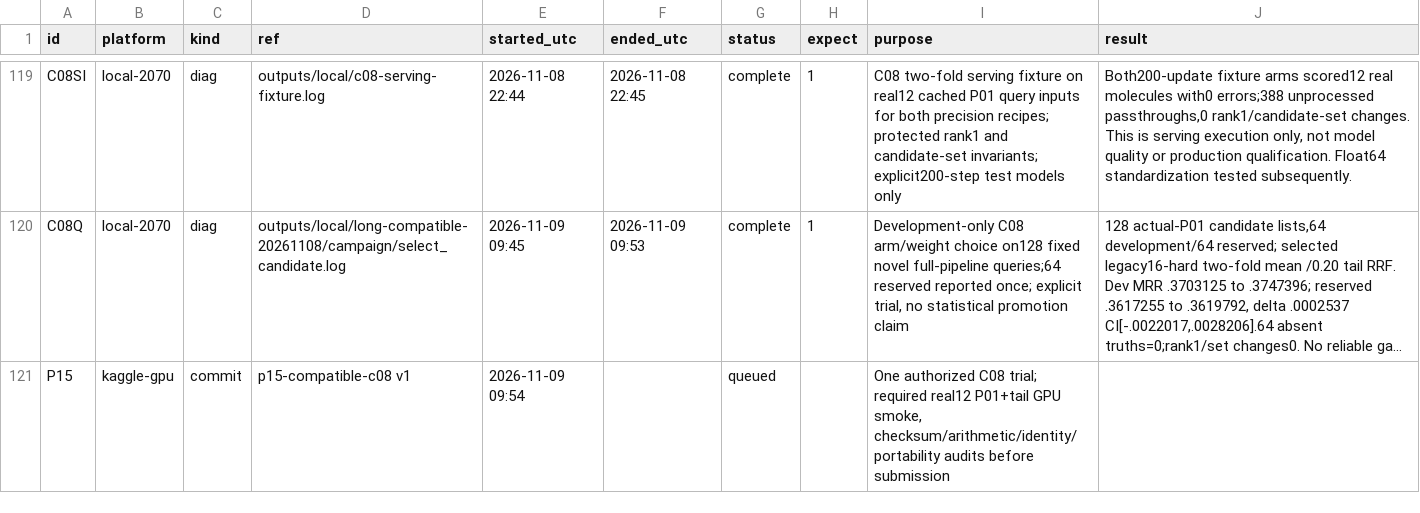
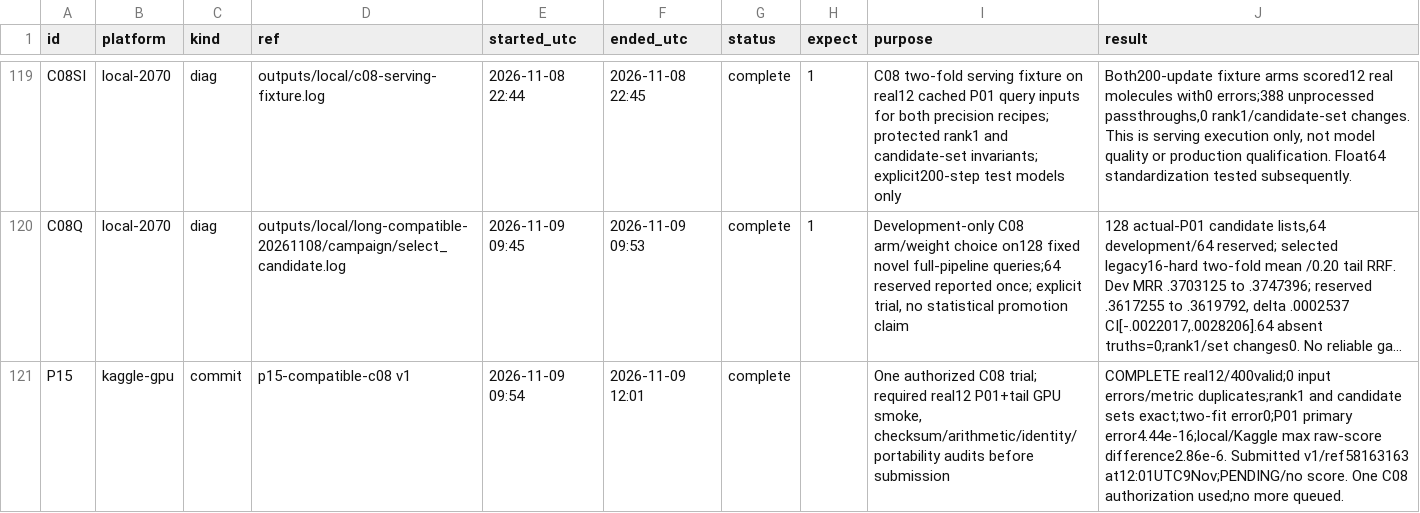
Before and after one commit to goldbar123467/Enveda-CASMI-2026---Molecule-ID-From-Mass-Spectra, a CSV file: runs.csv, drawn as a sheet; only a part is shown, gaps mark what is left out; long unchanged cells end in …; the diff names each change by its address in the sheet, - before the commit and + after, or states it on an @@ line.

```diff
--- a/runs.csv
+++ b/runs.csv
-F121 (ended_utc): (empty)
+F121 (ended_utc): 2026-11-09 12:01
-G121 (status): queued
+G121 (status): complete
-J121 (result): (empty)
+J121 (result): COMPLETE real12/400valid;0 input errors/metric duplicates;rank1 and candidate sets exact;two-fit error0;P01 primary error4.44e-16;local/Kaggle max raw-score difference2.86e-6. Submitted v1/ref58163163 at12:01UTC9Nov;PENDING/no score. One C08 authorization used;no more queued.
```
Also changed, not shown: 11 other files.
